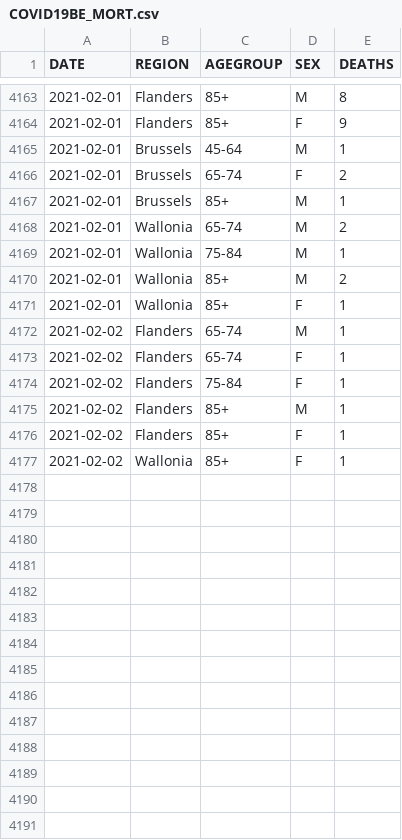
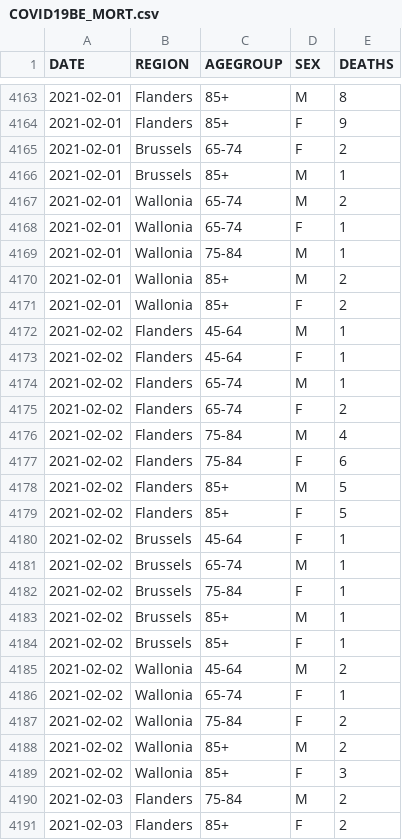
Before and after one commit to fredebaene/covid, a CSV file: data/COVID19BE_MORT.csv, drawn as a sheet; only a part is shown, gaps mark what is left out; the diff covers the shown part only.

```diff
--- a/data/COVID19BE_MORT.csv
+++ b/data/COVID19BE_MORT.csv
@@ -4164,3 +4164,2 @@
 "2021-02-01","Flanders","85+","F",9
-"2021-02-01","Brussels","45-64","M",1
 "2021-02-01","Brussels","65-74","F",2
@@ -4168,10 +4167,25 @@
 "2021-02-01","Wallonia","65-74","M",2
+"2021-02-01","Wallonia","65-74","F",1
 "2021-02-01","Wallonia","75-84","M",1
 "2021-02-01","Wallonia","85+","M",2
-"2021-02-01","Wallonia","85+","F",1
+"2021-02-01","Wallonia","85+","F",2
+"2021-02-02","Flanders","45-64","M",1
+"2021-02-02","Flanders","45-64","F",1
 "2021-02-02","Flanders","65-74","M",1
-"2021-02-02","Flanders","65-74","F",1
-"2021-02-02","Flanders","75-84","F",1
-"2021-02-02","Flanders","85+","M",1
-"2021-02-02","Flanders","85+","F",1
-"2021-02-02","Wallonia","85+","F",1
+"2021-02-02","Flanders","65-74","F",2
+"2021-02-02","Flanders","75-84","M",4
+"2021-02-02","Flanders","75-84","F",6
+"2021-02-02","Flanders","85+","M",5
+"2021-02-02","Flanders","85+","F",5
+"2021-02-02","Brussels","45-64","F",1
+"2021-02-02","Brussels","65-74","M",1
+"2021-02-02","Brussels","75-84","F",1
+"2021-02-02","Brussels","85+","M",1
+"2021-02-02","Brussels","85+","F",1
+"2021-02-02","Wallonia","45-64","M",2
+"2021-02-02","Wallonia","65-74","F",1
+"2021-02-02","Wallonia","75-84","F",2
+"2021-02-02","Wallonia","85+","M",2
+"2021-02-02","Wallonia","85+","F",3
+"2021-02-03","Flanders","75-84","M",2
+"2021-02-03","Flanders","85+","F",2
```
Also changed, not shown: 2 added rows and 2 edited cells elsewhere in this file, data/COVID19BE_CASES_MUNI_CUM.csv, data/COVID19BE_HOSP.csv, 5 other files.
